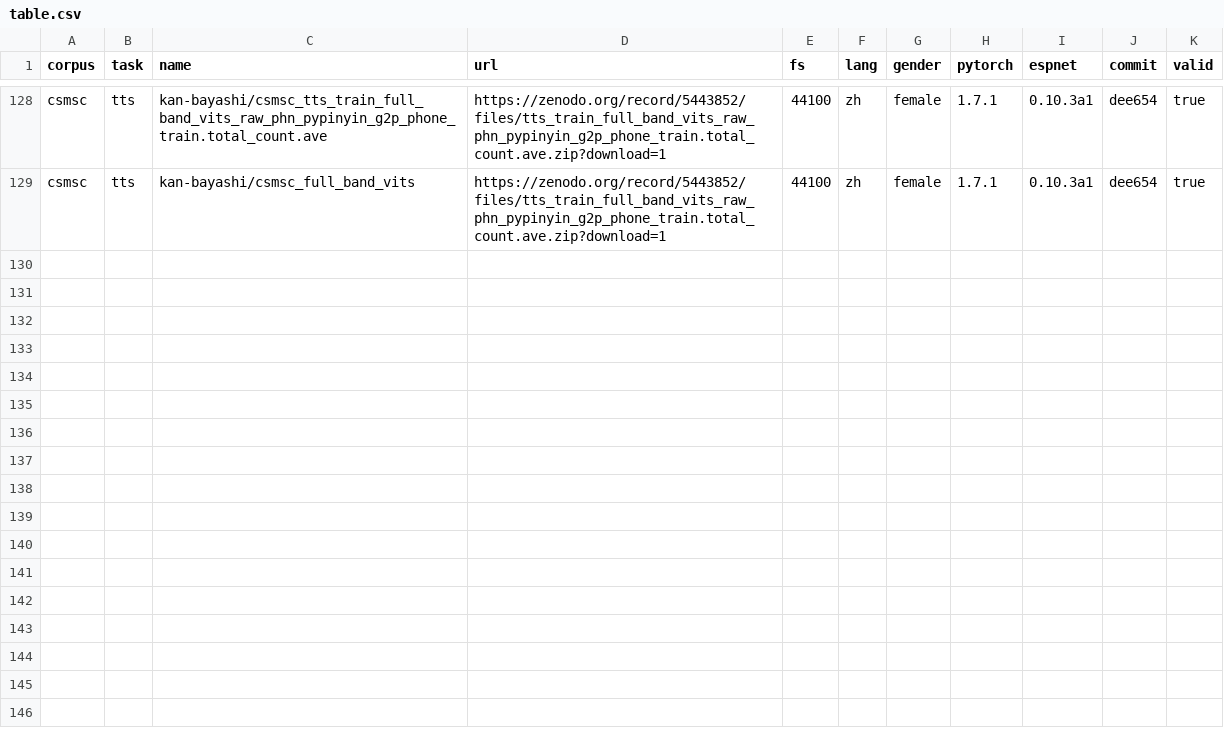
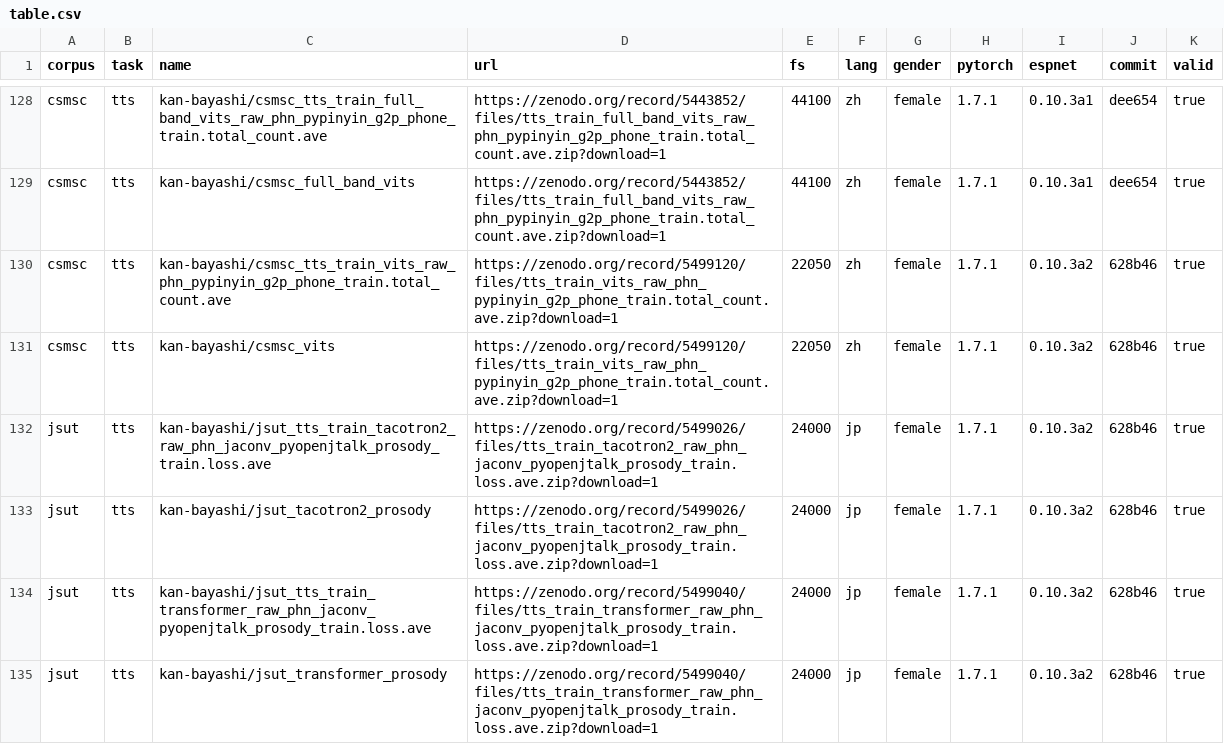
Before and after one commit to espnet/espnet_model_zoo, a CSV file: espnet_model_zoo/table.csv, drawn as a sheet; only a part is shown, gaps mark what is left out; the diff covers the shown part only; the diff names each change by its address in the sheet, - before the commit and + after, or states it on an @@ line.

Commit message:
added pretrained models

```diff
--- a/espnet_model_zoo/table.csv
+++ b/espnet_model_zoo/table.csv
+row 130: csmsc | tts | kan-bayashi/csmsc_tts_train_vits_raw_phn_pypinyin_g2p_phone_train.total_count.ave | https://zenodo.org/record/5499120/files/tts_train_vits_raw_phn_pypinyin_g2p_phone_train.total_count.ave.zip?download=1 | 22050 | zh | female | 1.7.1 | 0.10.3a2 | 628b46 | true
+row 131: csmsc | tts | kan-bayashi/csmsc_vits | https://zenodo.org/record/5499120/files/tts_train_vits_raw_phn_pypinyin_g2p_phone_train.total_count.ave.zip?download=1 | 22050 | zh | female | 1.7.1 | 0.10.3a2 | 628b46 | true
+row 132: jsut | tts | kan-bayashi/jsut_tts_train_tacotron2_raw_phn_jaconv_pyopenjtalk_prosody_train.loss.ave | https://zenodo.org/record/5499026/files/tts_train_tacotron2_raw_phn_jaconv_pyopenjtalk_prosody_train.loss.ave.zip?download=1 | 24000 | jp | female | 1.7.1 | 0.10.3a2 | 628b46 | true
+row 133: jsut | tts | kan-bayashi/jsut_tacotron2_prosody | https://zenodo.org/record/5499026/files/tts_train_tacotron2_raw_phn_jaconv_pyopenjtalk_prosody_train.loss.ave.zip?download=1 | 24000 | jp | female | 1.7.1 | 0.10.3a2 | 628b46 | true
+row 134: jsut | tts | kan-bayashi/jsut_tts_train_transformer_raw_phn_jaconv_pyopenjtalk_prosody_train.loss.ave | https://zenodo.org/record/5499040/files/tts_train_transformer_raw_phn_jaconv_pyopenjtalk_prosody_train.loss.ave.zip?download=1 | 24000 | jp | female | 1.7.1 | 0.10.3a2 | 628b46 | true
+row 135: jsut | tts | kan-bayashi/jsut_transformer_prosody | https://zenodo.org/record/5499040/files/tts_train_transformer_raw_phn_jaconv_pyopenjtalk_prosody_train.loss.ave.zip?download=1 | 24000 | jp | female | 1.7.1 | 0.10.3a2 | 628b46 | true
```
Also changed, not shown: 6 added rows elsewhere in this file.
